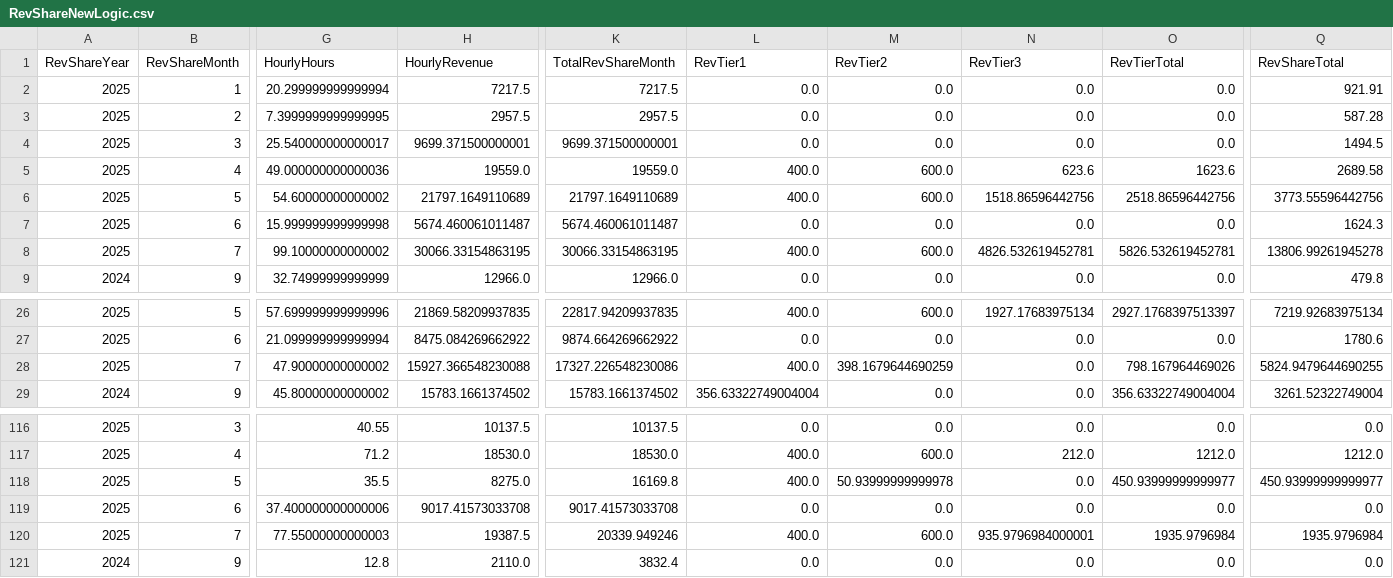
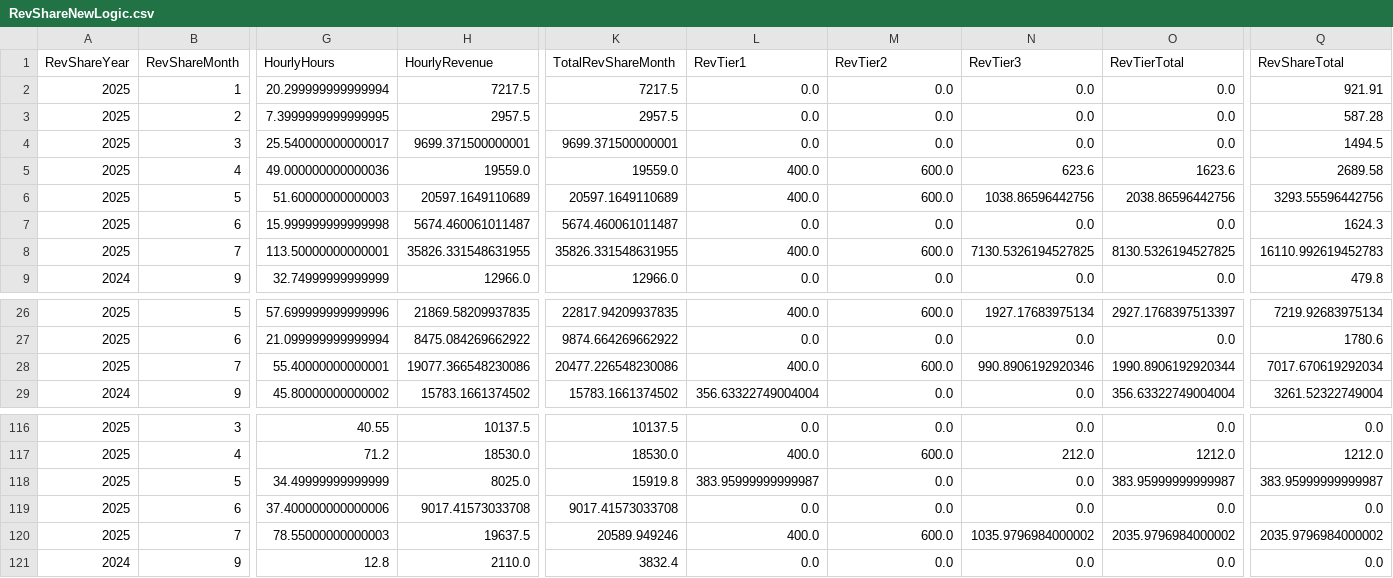
Before and after one commit to dhernandez-coding/gdp-dashboard, a CSV file: data/RevShareNewLogic.csv, drawn as a sheet; only a part is shown, gaps mark what is left out; the diff covers the shown part only; the diff names each change by its address in the sheet, - before the commit and + after, or states it on an @@ line.

```diff
--- a/data/RevShareNewLogic.csv
+++ b/data/RevShareNewLogic.csv
-G6 (HourlyHours): 54.60000000000002
+G6 (HourlyHours): 51.60000000000003
-H6 (HourlyRevenue): 21797.1649110689
+H6 (HourlyRevenue): 20597.1649110689
-K6 (TotalRevShareMonth): 21797.1649110689
+K6 (TotalRevShareMonth): 20597.1649110689
-N6 (RevTier3): 1518.86596442756
+N6 (RevTier3): 1038.86596442756
-O6 (RevTierTotal): 2518.86596442756
+O6 (RevTierTotal): 2038.86596442756
-Q6 (RevShareTotal): 3773.55596442756
+Q6 (RevShareTotal): 3293.55596442756
-G8 (HourlyHours): 99.10000000000002
+G8 (HourlyHours): 113.50000000000001
-H8 (HourlyRevenue): 30066.33154863195
+H8 (HourlyRevenue): 35826.331548631955
-K8 (TotalRevShareMonth): 30066.33154863195
+K8 (TotalRevShareMonth): 35826.331548631955
-N8 (RevTier3): 4826.532619452781
+N8 (RevTier3): 7130.5326194527825
-O8 (RevTierTotal): 5826.532619452781
+O8 (RevTierTotal): 8130.5326194527825
-Q8 (RevShareTotal): 13806.99261945278
+Q8 (RevShareTotal): 16110.992619452783
-G28 (HourlyHours): 47.90000000000002
+G28 (HourlyHours): 55.40000000000001
-H28 (HourlyRevenue): 15927.366548230088
+H28 (HourlyRevenue): 19077.366548230086
-K28 (TotalRevShareMonth): 17327.226548230086
+K28 (TotalRevShareMonth): 20477.226548230086
-M28 (RevTier2): 398.1679644690259
+M28 (RevTier2): 600.0
-N28 (RevTier3): 0.0
+N28 (RevTier3): 990.8906192920346
-O28 (RevTierTotal): 798.167964469026
+O28 (RevTierTotal): 1990.8906192920344
-Q28 (RevShareTotal): 5824.9479644690255
+Q28 (RevShareTotal): 7017.670619292034
-G118 (HourlyHours): 35.5
+G118 (HourlyHours): 34.49999999999999
-H118 (HourlyRevenue): 8275.0
+H118 (HourlyRevenue): 8025.0
-K118 (TotalRevShareMonth): 16169.8
+K118 (TotalRevShareMonth): 15919.8
-L118 (RevTier1): 400.0
+L118 (RevTier1): 383.95999999999987
-M118 (RevTier2): 50.93999999999978
+M118 (RevTier2): 0.0
-O118 (RevTierTotal): 450.93999999999977
+O118 (RevTierTotal): 383.95999999999987
-Q118 (RevShareTotal): 450.93999999999977
+Q118 (RevShareTotal): 383.95999999999987
-G120 (HourlyHours): 77.55000000000003
+G120 (HourlyHours): 78.55000000000003
-H120 (HourlyRevenue): 19387.5
+H120 (HourlyRevenue): 19637.5
-K120 (TotalRevShareMonth): 20339.949246
+K120 (TotalRevShareMonth): 20589.949246
-N120 (RevTier3): 935.9796984000001
+N120 (RevTier3): 1035.9796984000002
-O120 (RevTierTotal): 1935.9796984
+O120 (RevTierTotal): 2035.9796984000002
-Q120 (RevShareTotal): 1935.9796984
+Q120 (RevShareTotal): 2035.9796984000002
```
Also changed, not shown: 30 edited cells elsewhere in this file, data/vwTimeEntriesType1.csv, data/vwTimeEntriesType2.csv, 2 other files.
